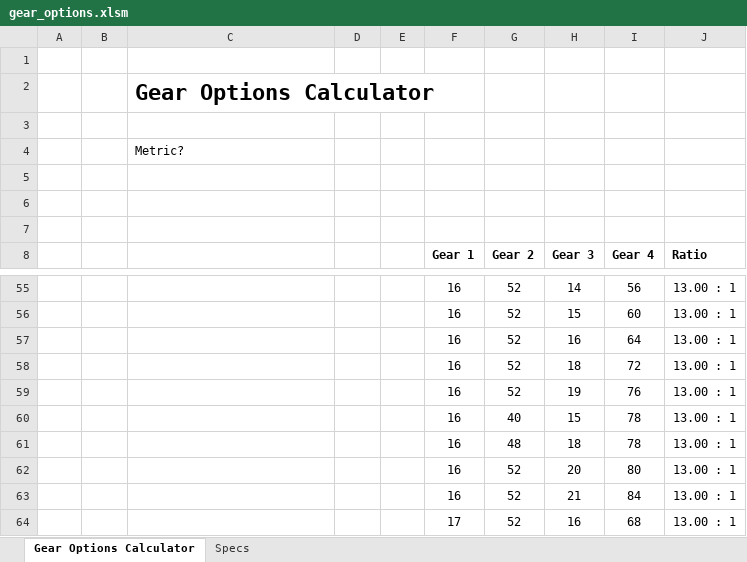
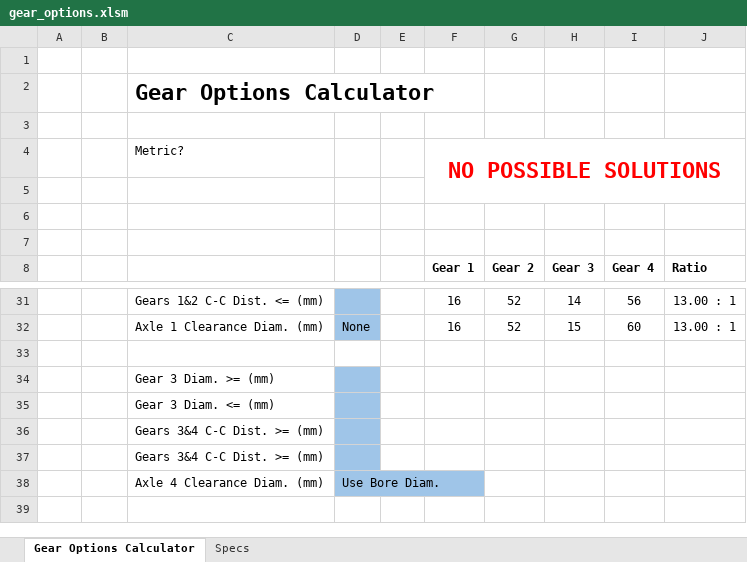
Before and after one commit to arimb/AMB_Design_Spreadsheet, an Excel workbook: gear_options.xlsm, sheet Gear Options Calculator, drawn as a sheet; only a part is shown, gaps mark what is left out; values as stored, in another font and other column widths than the file's, no borders; charts and pictures and conditional formats not drawn; removed rows and columns are numbered as before the commit, all else as after; the diff covers the shown part only; the diff names each change by its address in the sheet, - before the commit and + after, or states it on an @@ line.

```diff
--- a/gear_options.xlsm (sheet Gear Options Calculator)
+++ b/gear_options.xlsm (sheet Gear Options Calculator)
-F4 (Gear 1): (empty)
+F4 (Gear 1): NO POSSIBLE SOLUTIONS
+F4:J5 merged
-C31: (empty)
+C31: Gears 1&2 C-C Dist. <= (mm)
-D31:D32 fill: none
+D31:D32 fill: #9FC5E8
-C32: (empty)
+C32: Axle 1 Clearance Diam. (mm)
-D32: (empty)
+D32: None
-row 33:  |  |  |  |  | 16 | 52 | 16 | 64 | 13.00 : 1
+row 33: (empty)
-row 58:  |  |  |  |  | 16 | 52 | 18 | 72 | 13.00 : 1
-row 59:  |  |  |  |  | 16 | 52 | 19 | 76 | 13.00 : 1
-row 60:  |  |  |  |  | 16 | 40 | 15 | 78 | 13.00 : 1
-row 61:  |  |  |  |  | 16 | 48 | 18 | 78 | 13.00 : 1
-row 62:  |  |  |  |  | 16 | 52 | 20 | 80 | 13.00 : 1
-row 63:  |  |  |  |  | 16 | 52 | 21 | 84 | 13.00 : 1
-row 64:  |  |  |  |  | 17 | 52 | 16 | 68 | 13.00 : 1
+row 34:  |  | Gear 3 Diam. >= (mm)
+row 35:  |  | Gear 3 Diam. <= (mm)
+row 36:  |  | Gears 3&4 C-C Dist. >= (mm)
+row 37:  |  | Gears 3&4 C-C Dist. >= (mm)
+row 38:  |  | Axle 4 Clearance Diam. (mm) | Use Bore Diam.
```
Also changed, not shown: 24 removed rows, 29 edited cells and cell formats elsewhere in this sheet.
